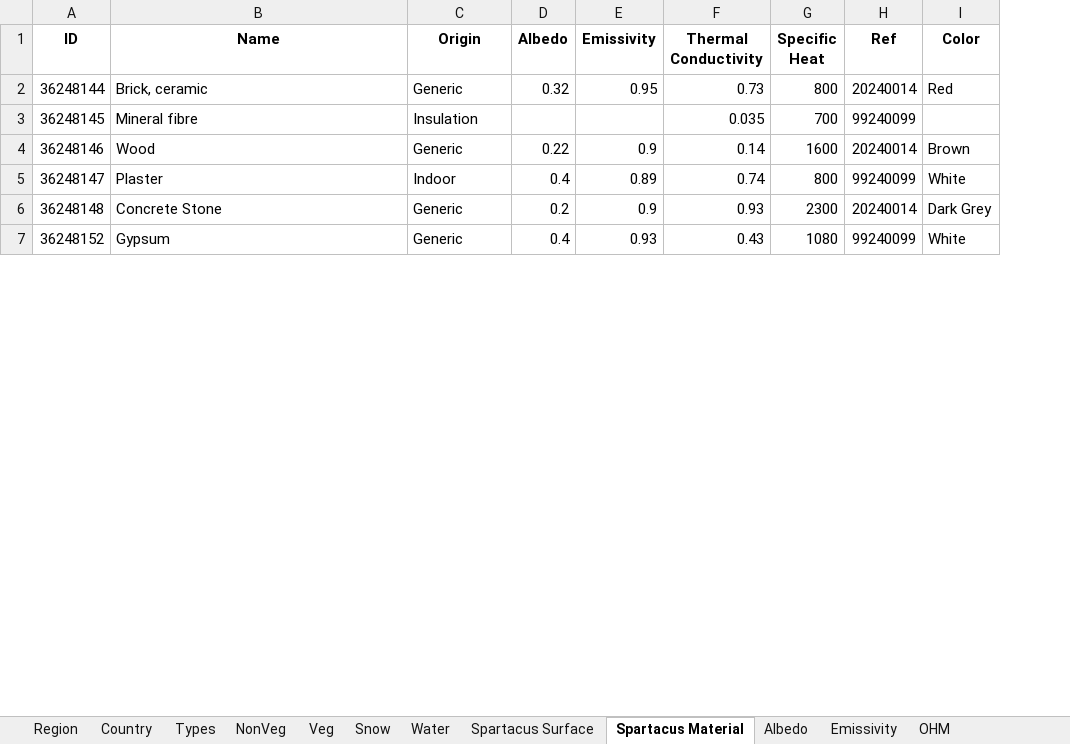
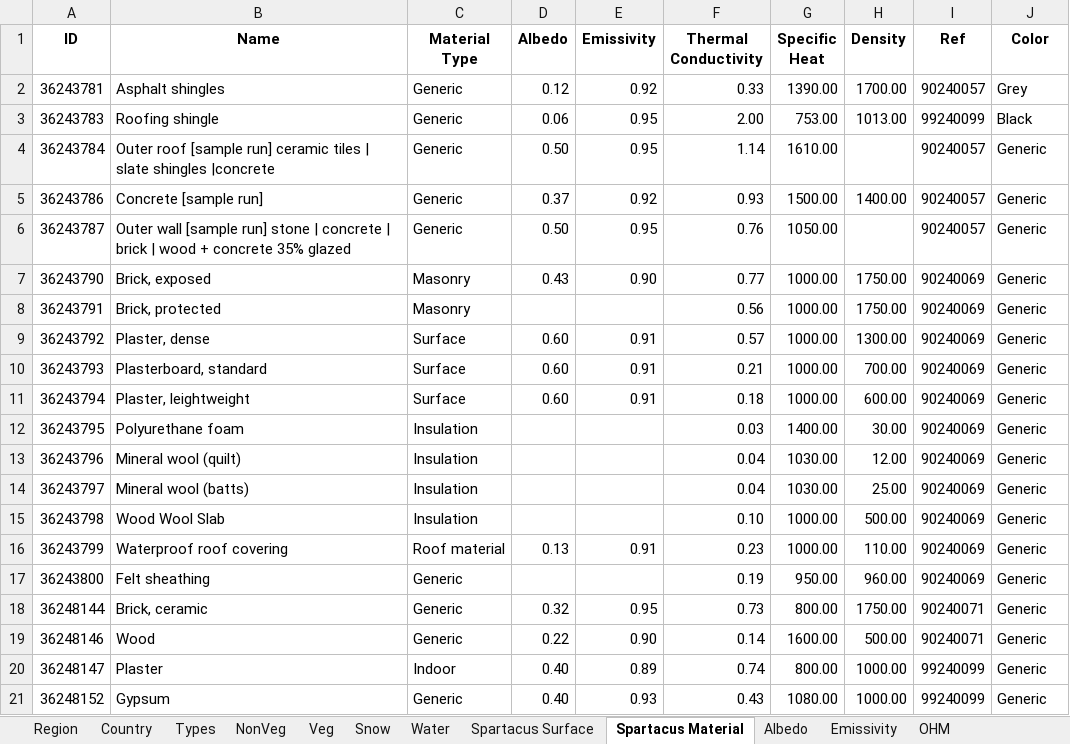
Before and after one commit to UMEP-dev/UMEP, an Excel workbook: suews_database_manager/data/database.xlsx, sheet Spartacus Material, drawn as a sheet; only a part is shown; values as stored, in another font and other column widths than the file's, no borders; removed rows and columns are numbered as before the commit, all else as after; the diff covers the shown part only; the diff names each change by its address in the sheet, - before the commit and + after, or states it on an @@ line.

```diff
--- a/suews_database_manager/data/database.xlsx (sheet Spartacus Material)
+++ b/suews_database_manager/data/database.xlsx (sheet Spartacus Material)
+column H (Density), rows 18-21: 1750.00 | 500.00 | 1000.00 | 1000.00
-C1: Origin
+C1: Material Type
+row 2: 36243781 | Asphalt shingles | Generic | 0.12 | 0.92 | 0.33 | 1390.00 | 1700.00 | 90240057 | Grey
+row 3: 36243783 | Roofing shingle | Generic | 0.06 | 0.95 | 2.00 | 753.00 | 1013.00 | 99240099 | Black
+row 4: 36243784 | Outer roof [sample run] ceramic tiles | slate shingles |concrete | Generic | 0.50 | 0.95 | 1.14 | 1610.00 |  | 90240057 | Generic
+row 5: 36243786 | Concrete [sample run] | Generic | 0.37 | 0.92 | 0.93 | 1500.00 | 1400.00 | 90240057 | Generic
+row 6: 36243787 | Outer wall [sample run] stone | concrete | brick | wood + concrete 35% glazed | Generic | 0.50 | 0.95 | 0.76 | 1050.00 |  | 90240057 | Generic
+row 7: 36243790 | Brick, exposed | Masonry | 0.43 | 0.90 | 0.77 | 1000.00 | 1750.00 | 90240069 | Generic
+row 8: 36243791 | Brick, protected | Masonry |  |  | 0.56 | 1000.00 | 1750.00 | 90240069 | Generic
+row 9: 36243792 | Plaster, dense | Surface | 0.60 | 0.91 | 0.57 | 1000.00 | 1300.00 | 90240069 | Generic
+row 10: 36243793 | Plasterboard, standard | Surface | 0.60 | 0.91 | 0.21 | 1000.00 | 700.00 | 90240069 | Generic
+row 11: 36243794 | Plaster, leightweight | Surface | 0.60 | 0.91 | 0.18 | 1000.00 | 600.00 | 90240069 | Generic
+row 12: 36243795 | Polyurethane foam | Insulation |  |  | 0.03 | 1400.00 | 30.00 | 90240069 | Generic
+row 13: 36243796 | Mineral wool (quilt) | Insulation |  |  | 0.04 | 1030.00 | 12.00 | 90240069 | Generic
+row 14: 36243797 | Mineral wool (batts) | Insulation |  |  | 0.04 | 1030.00 | 25.00 | 90240069 | Generic
+row 15: 36243798 | Wood Wool Slab | Insulation |  |  | 0.10 | 1000.00 | 500.00 | 90240069 | Generic
+row 16: 36243799 | Waterproof roof covering | Roof material | 0.13 | 0.91 | 0.23 | 1000.00 | 110.00 | 90240069 | Generic
+row 17: 36243800 | Felt sheathing | Generic |  |  | 0.19 | 950.00 | 960.00 | 90240069 | Generic
-G18 (Specific Heat): 800
+G18 (Specific Heat): 800.00
-I18 (Ref): 20240014
+I18 (Ref): 90240071
-J18 (Color): Red
+J18 (Color): Generic
-row 3: 36248145 | Mineral fibre | Insulation |  |  | 0.035 | 700 | 99240099
-E19 (Emissivity): 0.9
+E19 (Emissivity): 0.90
-G19 (Specific Heat): 1600
+G19 (Specific Heat): 1600.00
-I19 (Ref): 20240014
+I19 (Ref): 90240071
-J19 (Color): Brown
+J19 (Color): Generic
-D20 (Albedo): 0.4
+D20 (Albedo): 0.40
-G20 (Specific Heat): 800
+G20 (Specific Heat): 800.00
-J20 (Color): White
+J20 (Color): Generic
-row 6: 36248148 | Concrete Stone | Generic | 0.2 | 0.9 | 0.93 | 2300 | 20240014 | Dark Grey
-D21 (Albedo): 0.4
+D21 (Albedo): 0.40
-G21 (Specific Heat): 1080
+G21 (Specific Heat): 1080.00
-J21 (Color): White
+J21 (Color): Generic
```
Also changed, not shown: 27 added rows, 25 removed rows, 45 edited cells and cell formats elsewhere in this sheet, sheet Spartacus Surface, sheet NonVeg, sheet Veg, sheet Types, sheet Biogen CO2, sheet OHM, 4 more sheets, 27 other files.
